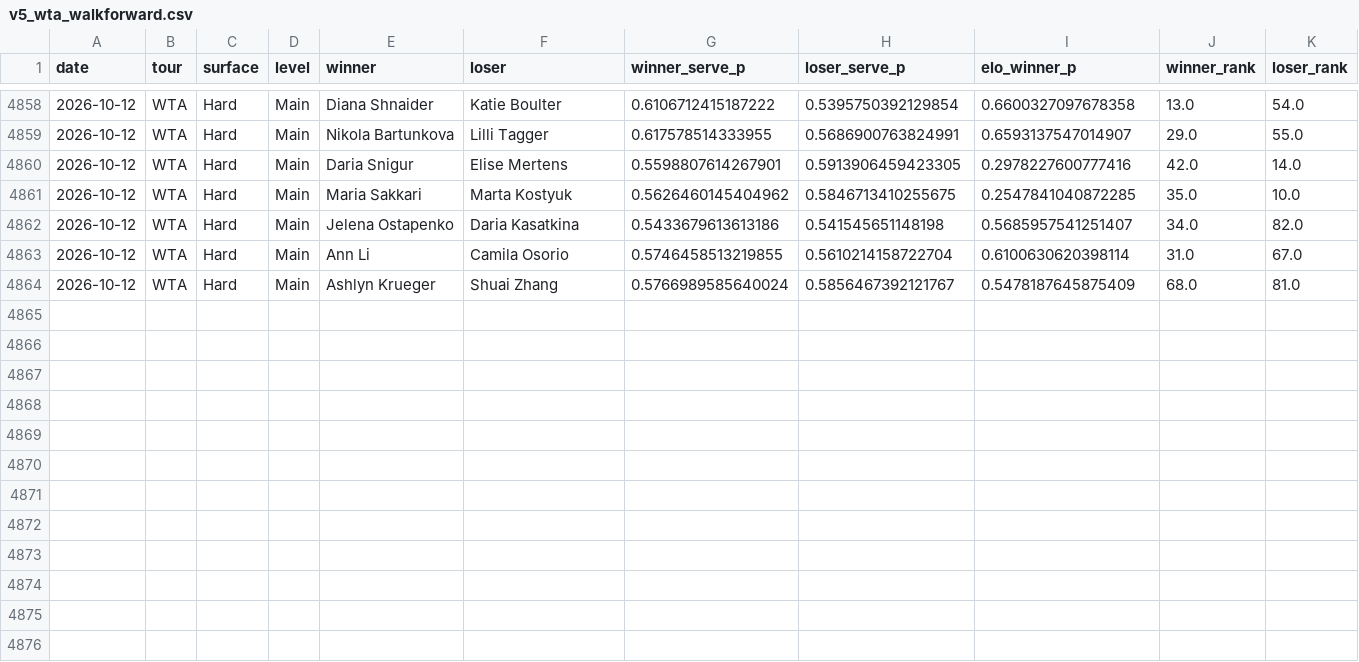
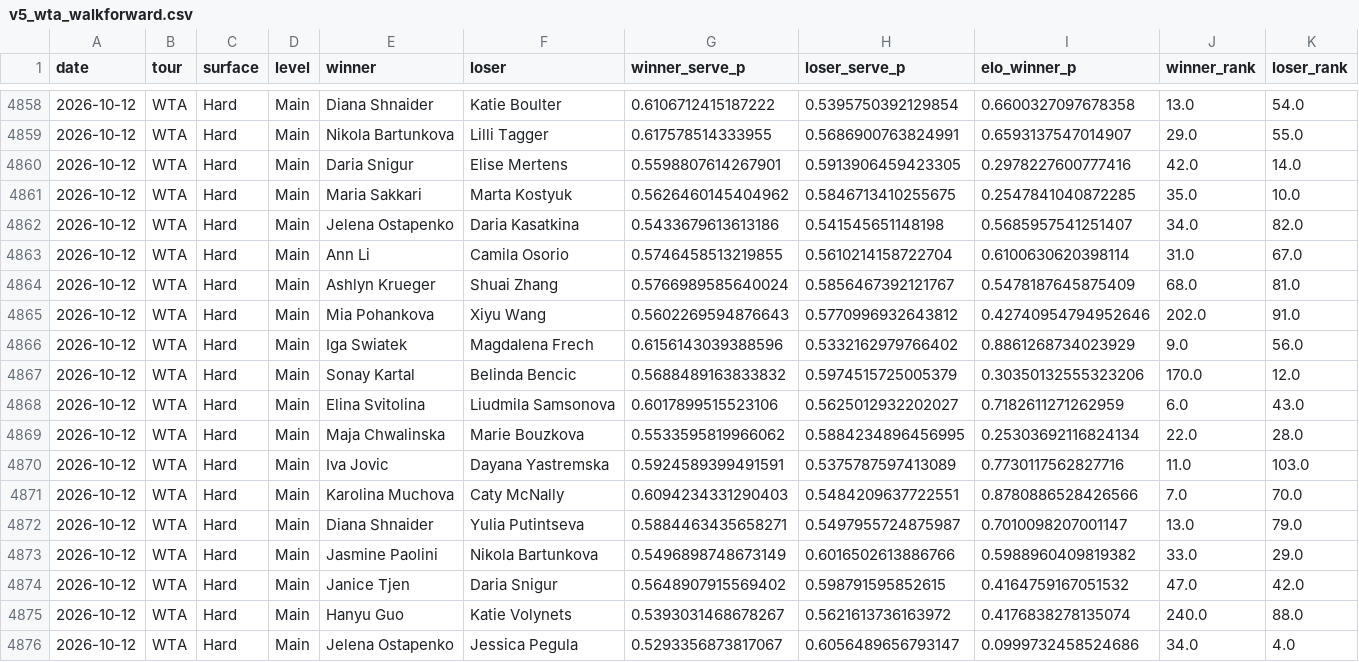
Before and after one commit to emarti13/Tennis_Quant_Lab_V5, a CSV file: v5_wta_walkforward.csv, drawn as a sheet; only a part is shown, gaps mark what is left out; the diff names each change by its address in the sheet, - before the commit and + after, or states it on an @@ line.

```diff
--- a/v5_wta_walkforward.csv
+++ b/v5_wta_walkforward.csv
+row 4865: 2026-10-12 | WTA | Hard | Main | Mia Pohankova | Xiyu Wang | 0.5602269594876643 | 0.5770996932643812 | 0.42740954794952646 | 202.0 | 91.0
+row 4866: 2026-10-12 | WTA | Hard | Main | Iga Swiatek | Magdalena Frech | 0.6156143039388596 | 0.5332162979766402 | 0.8861268734023929 | 9.0 | 56.0
+row 4867: 2026-10-12 | WTA | Hard | Main | Sonay Kartal | Belinda Bencic | 0.5688489163833832 | 0.5974515725005379 | 0.30350132555323206 | 170.0 | 12.0
+row 4868: 2026-10-12 | WTA | Hard | Main | Elina Svitolina | Liudmila Samsonova | 0.6017899515523106 | 0.5625012932202027 | 0.7182611271262959 | 6.0 | 43.0
+row 4869: 2026-10-12 | WTA | Hard | Main | Maja Chwalinska | Marie Bouzkova | 0.5533595819966062 | 0.5884234896456995 | 0.25303692116824134 | 22.0 | 28.0
+row 4870: 2026-10-12 | WTA | Hard | Main | Iva Jovic | Dayana Yastremska | 0.5924589399491591 | 0.5375787597413089 | 0.7730117562827716 | 11.0 | 103.0
+row 4871: 2026-10-12 | WTA | Hard | Main | Karolina Muchova | Caty McNally | 0.6094234331290403 | 0.5484209637722551 | 0.8780886528426566 | 7.0 | 70.0
+row 4872: 2026-10-12 | WTA | Hard | Main | Diana Shnaider | Yulia Putintseva | 0.5884463435658271 | 0.5497955724875987 | 0.7010098207001147 | 13.0 | 79.0
+row 4873: 2026-10-12 | WTA | Hard | Main | Jasmine Paolini | Nikola Bartunkova | 0.5496898748673149 | 0.6016502613886766 | 0.5988960409819382 | 33.0 | 29.0
+row 4874: 2026-10-12 | WTA | Hard | Main | Janice Tjen | Daria Snigur | 0.5648907915569402 | 0.598791595852615 | 0.4164759167051532 | 47.0 | 42.0
+row 4875: 2026-10-12 | WTA | Hard | Main | Hanyu Guo | Katie Volynets | 0.5393031468678267 | 0.5621613736163972 | 0.4176838278135074 | 240.0 | 88.0
+row 4876: 2026-10-12 | WTA | Hard | Main | Jelena Ostapenko | Jessica Pegula | 0.5293356873817067 | 0.6056489656793147 | 0.0999732458524686 | 34.0 | 4.0
```
Also changed, not shown: 8 other files.
